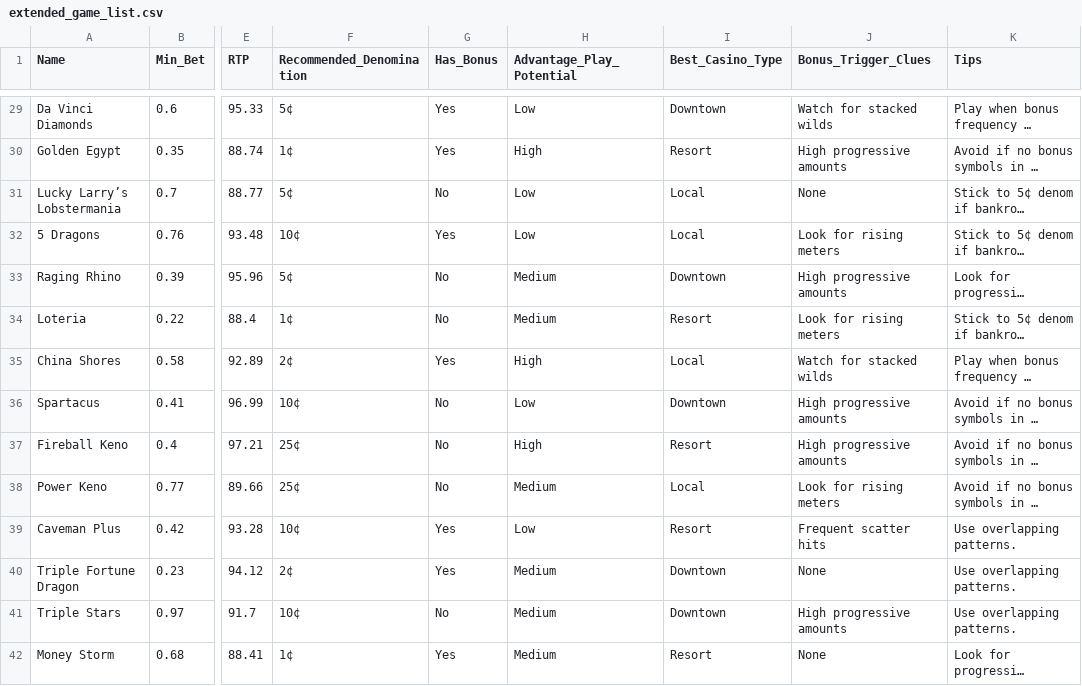
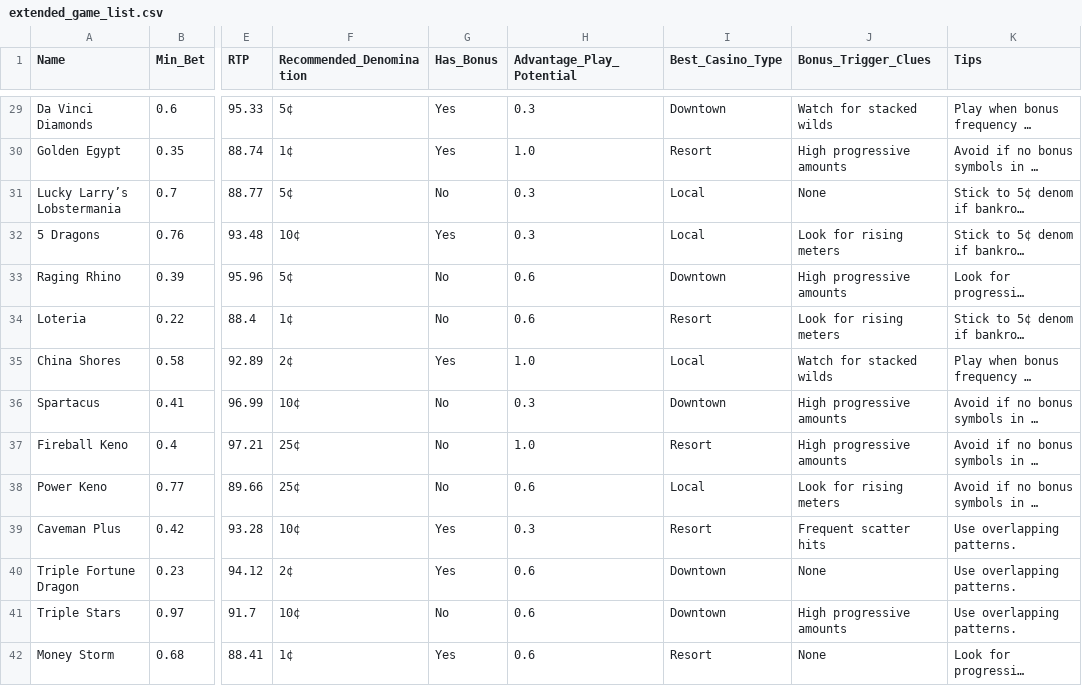
Before and after one commit to nwt002tech/profit-hopper, a CSV file: extended_game_list.csv, drawn as a sheet; only a part is shown, gaps mark what is left out; long unchanged cells end in …; the diff covers the shown part only; the diff names each change by its address in the sheet, - before the commit and + after, or states it on an @@ line.

```diff
--- a/extended_game_list.csv
+++ b/extended_game_list.csv
-H29 (Advantage_Play_Potential): Low
+H29 (Advantage_Play_Potential): 0.3
-H30 (Advantage_Play_Potential): High
+H30 (Advantage_Play_Potential): 1.0
-H31:H32 (Advantage_Play_Potential): Low
+H31:H32 (Advantage_Play_Potential): 0.3
-H33:H34 (Advantage_Play_Potential): Medium
+H33:H34 (Advantage_Play_Potential): 0.6
-H35 (Advantage_Play_Potential): High
+H35 (Advantage_Play_Potential): 1.0
-H36 (Advantage_Play_Potential): Low
+H36 (Advantage_Play_Potential): 0.3
-H37 (Advantage_Play_Potential): High
+H37 (Advantage_Play_Potential): 1.0
-H38 (Advantage_Play_Potential): Medium
+H38 (Advantage_Play_Potential): 0.6
-H39 (Advantage_Play_Potential): Low
+H39 (Advantage_Play_Potential): 0.3
-H40:H42 (Advantage_Play_Potential): Medium
+H40:H42 (Advantage_Play_Potential): 0.6
```
Also changed, not shown: 45 edited cells elsewhere in this file.
